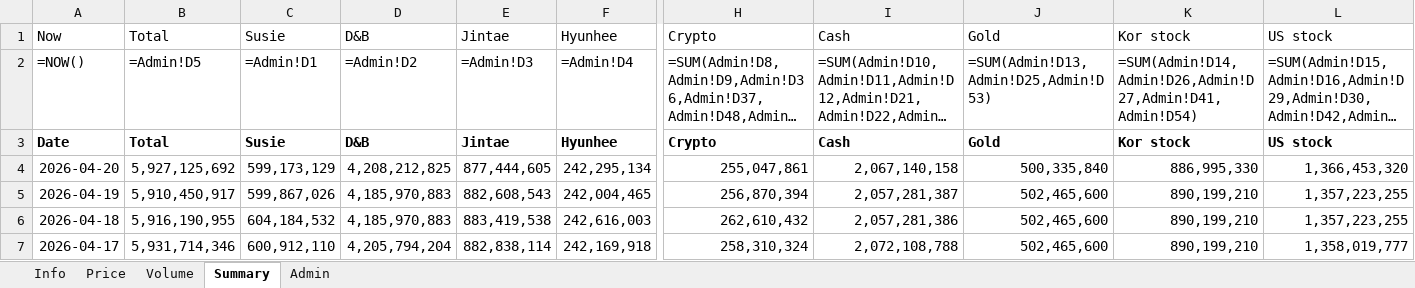
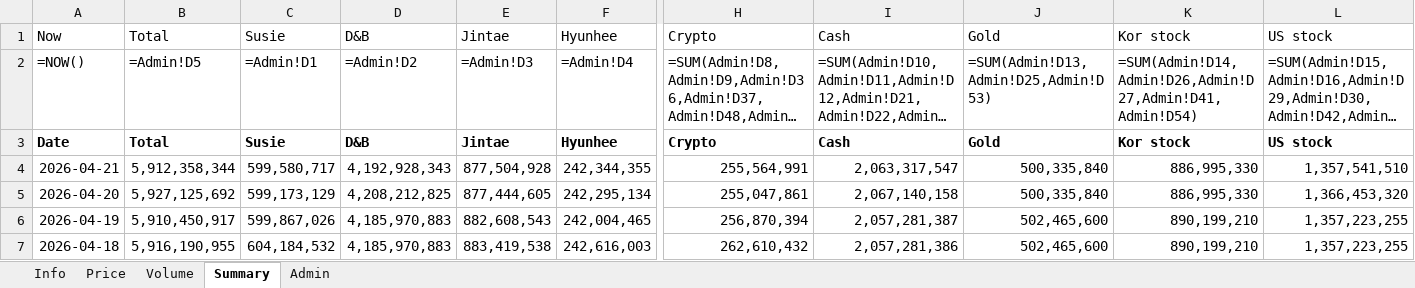
Before and after one commit to jtkimpr/finance-watch, an Excel workbook: data/watchlist.xlsx, sheet Summary, drawn as a sheet; only a part is shown, gaps mark what is left out; the shorter side is filled out with more unchanged rows; long unchanged cells end in …; values as stored, in another font and other column widths than the file's, no borders; formulas without a stored value are shown as written; rows hold the shown columns only; the diff names each change by its address in the sheet, - before the commit and + after, or states it on an @@ line.

```diff
--- a/data/watchlist.xlsx (sheet Summary)
+++ b/data/watchlist.xlsx (sheet Summary)
+row 4: 2026-04-21 | 5,912,358,344 | 599,580,717 | 4,192,928,343 | 877,504,928 | 242,344,355 | 255,564,991 | 2,063,317,547 | 500,335,840 | 886,995,330 | 1,357,541,510
```
Also changed, not shown: sheet Price, sheet Volume, 10 other files.
